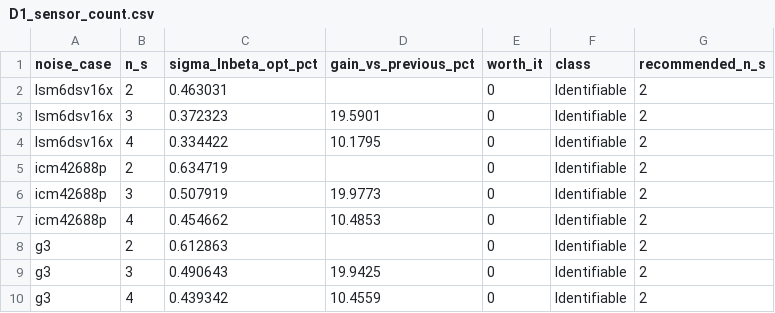
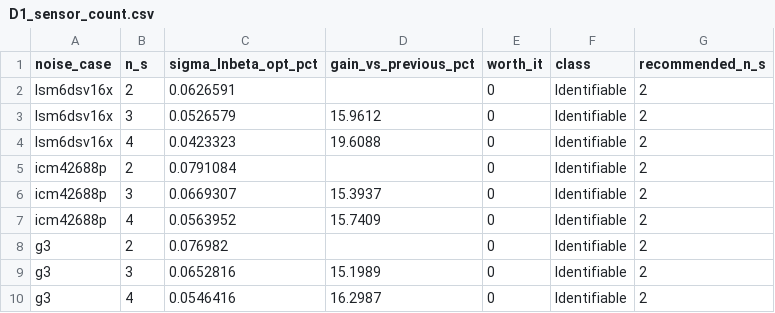
Before and after one commit to AmirDollie/EEE4022S-SHARC-SYSTEM-ID, a CSV file: Inverse Mapping/Parameter Inversion/Results/D1/D1_sensor_count.csv, drawn as a sheet.

```diff
--- a/Inverse Mapping/Parameter Inversion/Results/D1/D1_sensor_count.csv
+++ b/Inverse Mapping/Parameter Inversion/Results/D1/D1_sensor_count.csv
@@ -1,10 +1,10 @@
 noise_case,n_s,sigma_lnbeta_opt_pct,gain_vs_previous_pct,worth_it,class,recommended_n_s
-lsm6dsv16x,2,0.463031,,0,Identifiable,2
-lsm6dsv16x,3,0.372323,19.5901,0,Identifiable,2
-lsm6dsv16x,4,0.334422,10.1795,0,Identifiable,2
-icm42688p,2,0.634719,,0,Identifiable,2
-icm42688p,3,0.507919,19.9773,0,Identifiable,2
-icm42688p,4,0.454662,10.4853,0,Identifiable,2
-g3,2,0.612863,,0,Identifiable,2
-g3,3,0.490643,19.9425,0,Identifiable,2
-g3,4,0.439342,10.4559,0,Identifiable,2
+lsm6dsv16x,2,0.0626591,,0,Identifiable,2
+lsm6dsv16x,3,0.0526579,15.9612,0,Identifiable,2
+lsm6dsv16x,4,0.0423323,19.6088,0,Identifiable,2
+icm42688p,2,0.0791084,,0,Identifiable,2
+icm42688p,3,0.0669307,15.3937,0,Identifiable,2
+icm42688p,4,0.0563952,15.7409,0,Identifiable,2
+g3,2,0.076982,,0,Identifiable,2
+g3,3,0.0652816,15.1989,0,Identifiable,2
+g3,4,0.0546416,16.2987,0,Identifiable,2
```
Also changed, not shown: Inverse Mapping/Parameter Inversion/Results/D1/D1_comparison.csv, Inverse Mapping/Parameter Inversion/Results/D1/D1_distribution.csv, 53 other files.
